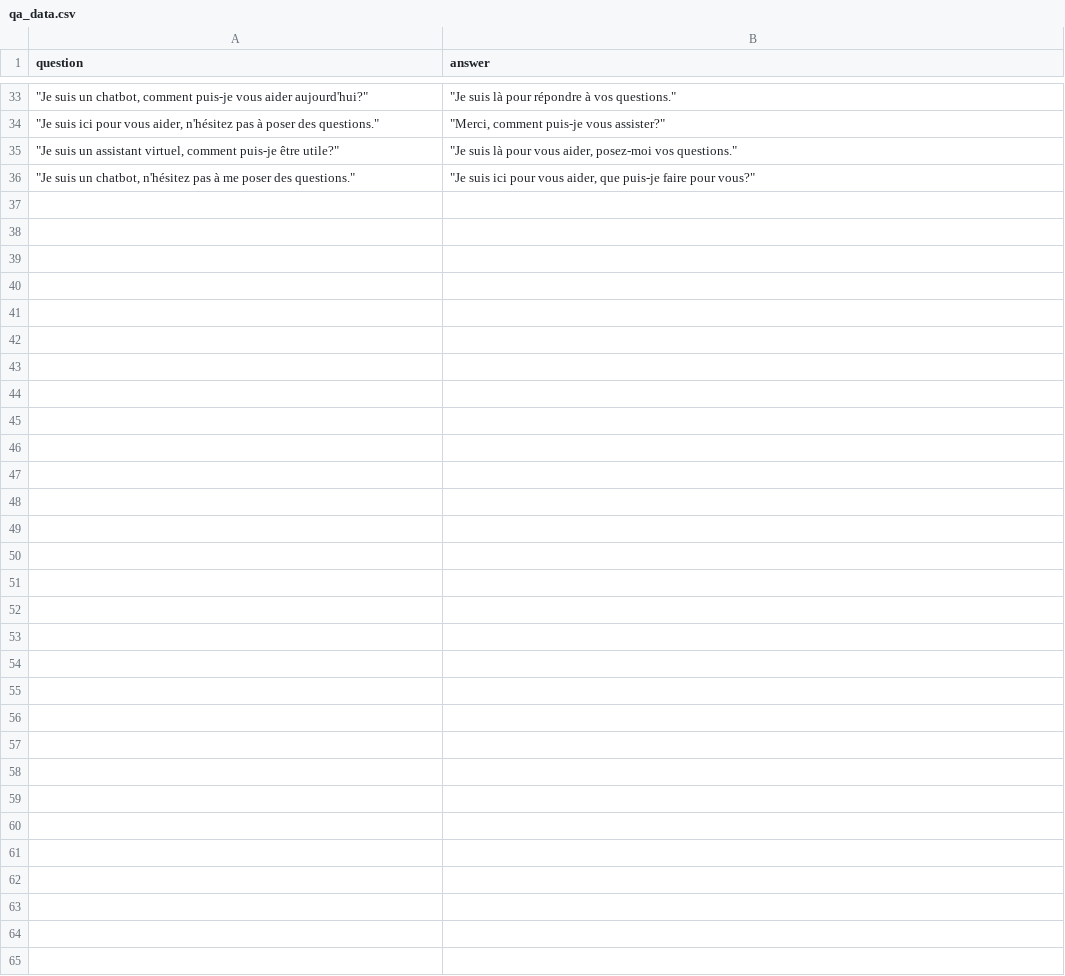
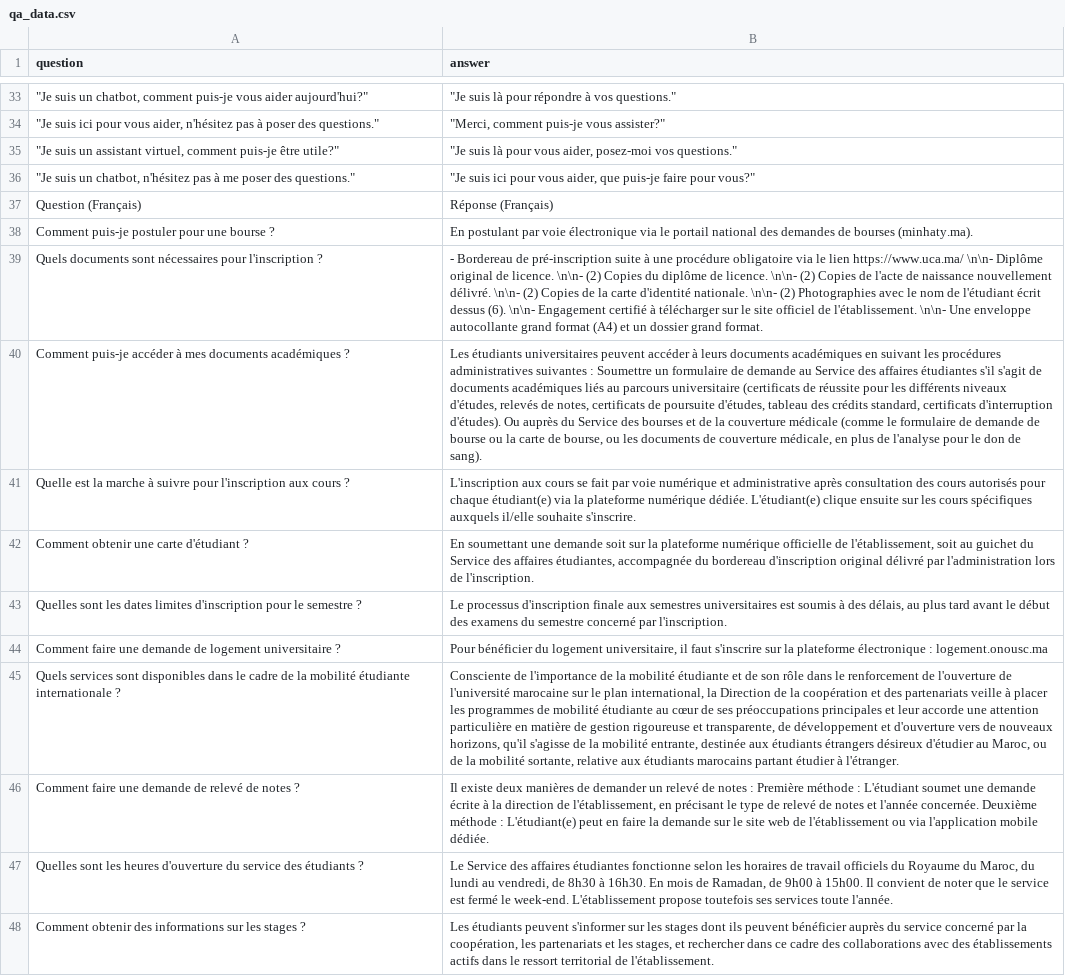
Before and after one commit to charaf19/FSJESKS, a CSV file: qa_data.csv, drawn as a sheet; only a part is shown, gaps mark what is left out; the diff names each change by its address in the sheet, - before the commit and + after, or states it on an @@ line.

Commit message:
update fr

```diff
--- a/qa_data.csv
+++ b/qa_data.csv
+row 37: Question (Français) | Réponse (Français)
+row 38: Comment puis-je postuler pour une bourse ? | En postulant par voie électronique via le portail national des demandes de bourses (minhaty.ma).
+row 39: Quels documents sont nécessaires pour l'inscription ? | - Bordereau de pré-inscription suite à une procédure obligatoire via le lien https://www.uca.ma/ \n\n- Diplôme original de licence. \n\n- (2) Copies du diplôme de licence. \n\n- (2) Copies de l'acte de naissance nouvellement délivré. \n\n- (2) Copies de la carte d'identité nationale. \n\n- (2) Photographies avec le nom de l'étudiant écrit dessus (6). \n\n- Engagement certifié à télécharger sur le site officiel de l'établissement. \n\n- Une enveloppe autocollante grand format (A4) et un dossier grand format.
+row 40: Comment puis-je accéder à mes documents académiques ? | Les étudiants universitaires peuvent accéder à leurs documents académiques en suivant les procédures administratives suivantes : Soumettre un formulaire de demande au Service des affaires étudiantes s'il s'agit de documents académiques liés au parcours universitaire (certificats de réussite pour les différents niveaux d'études, relevés de notes, certificats de poursuite d'études, tableau des crédits standard, certificats d'interruption d'études). Ou auprès du Service des bourses et de la couverture médicale (comme le formulaire de demande de bourse ou la carte de bourse, ou les documents de couverture médicale, en plus de l'analyse pour le don de sang).
+row 41: Quelle est la marche à suivre pour l'inscription aux cours ? | L'inscription aux cours se fait par voie numérique et administrative après consultation des cours autorisés pour chaque étudiant(e) via la plateforme numérique dédiée. L'étudiant(e) clique ensuite sur les cours spécifiques auxquels il/elle souhaite s'inscrire.
+row 42: Comment obtenir une carte d'étudiant ? | En soumettant une demande soit sur la plateforme numérique officielle de l'établissement, soit au guichet du Service des affaires étudiantes, accompagnée du bordereau d'inscription original délivré par l'administration lors de l'inscription.
+row 43: Quelles sont les dates limites d'inscription pour le semestre ? | Le processus d'inscription finale aux semestres universitaires est soumis à des délais, au plus tard avant le début des examens du semestre concerné par l'inscription.
+row 44: Comment faire une demande de logement universitaire ? | Pour bénéficier du logement universitaire, il faut s'inscrire sur la plateforme électronique : logement.onousc.ma
+row 45: Quels services sont disponibles dans le cadre de la mobilité étudiante internationale ? | Consciente de l'importance de la mobilité étudiante et de son rôle dans le renforcement de l'ouverture de l'université marocaine sur le plan international, la Direction de la coopération et des partenariats veille à placer les programmes de mobilité étudiante au cœur de ses préoccupations principales et leur accorde une attention particulière en matière de gestion rigoureuse et transparente, de développement et d'ouverture vers de nouveaux horizons, qu'il s'agisse de la mobilité entrante, destinée aux étudiants étrangers désireux d'étudier au Maroc, ou de la mobilité sortante, relative aux étudiants marocains partant étudier à l'étranger.
+row 46: Comment faire une demande de relevé de notes ? | Il existe deux manières de demander un relevé de notes : Première méthode : L'étudiant soumet une demande écrite à la direction de l'établissement, en précisant le type de relevé de notes et l'année concernée. Deuxième méthode : L'étudiant(e) peut en faire la demande sur le site web de l'établissement ou via l'application mobile dédiée.
+row 47: Quelles sont les heures d'ouverture du service des étudiants ? | Le Service des affaires étudiantes fonctionne selon les horaires de travail officiels du Royaume du Maroc, du lundi au vendredi, de 8h30 à 16h30. En mois de Ramadan, de 9h00 à 15h00. Il convient de noter que le service est fermé le week-end. L'établissement propose toutefois ses services toute l'année.
+row 48: Comment obtenir des informations sur les stages ? | Les étudiants peuvent s'informer sur les stages dont ils peuvent bénéficier auprès du service concerné par la coopération, les partenariats et les stages, et rechercher dans ce cadre des collaborations avec des établissements actifs dans le ressort territorial de l'établissement.
```
